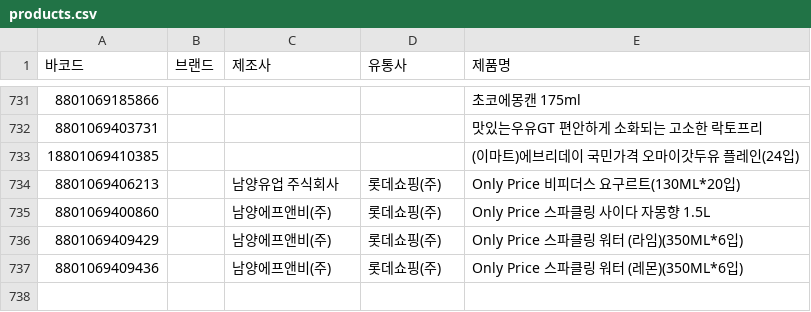
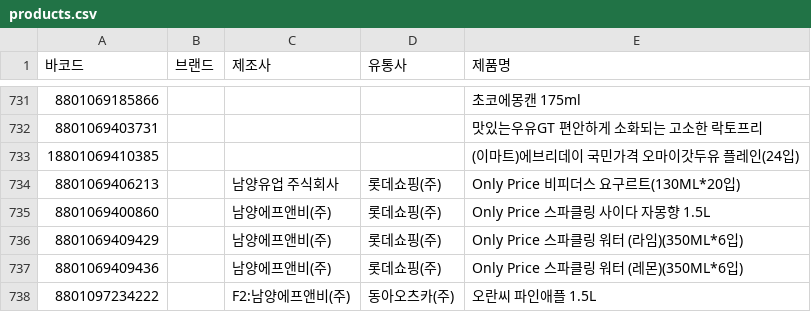
Before and after one commit to NullFull/isnamyang, a CSV file: backend/data/products.csv, drawn as a sheet; only a part is shown, gaps mark what is left out; the diff names each change by its address in the sheet, - before the commit and + after, or states it on an @@ line.

Commit message:
Update products.csv

```diff
--- a/backend/data/products.csv
+++ b/backend/data/products.csv
+row 738: 8801097234222 |  | F2:남양에프앤비(주) | 동아오츠카(주) | 오란씨 파인애플 1.5L
```
